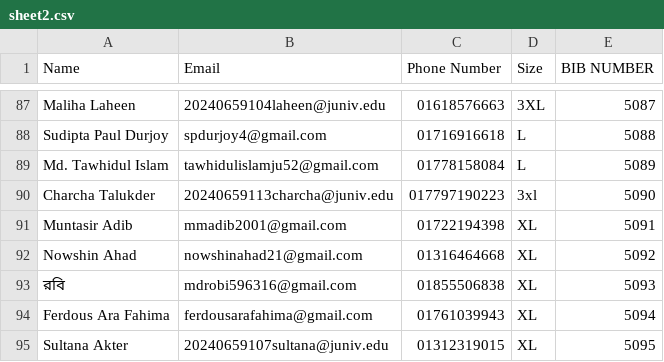
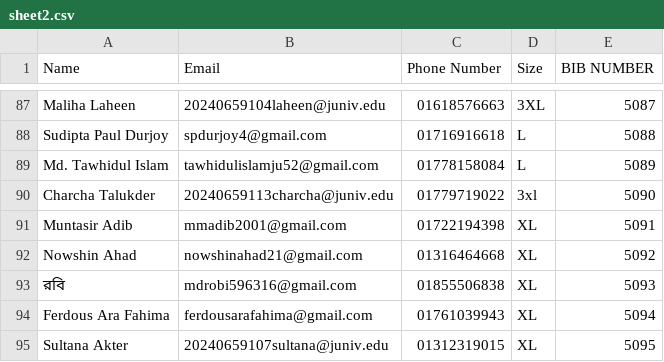
Before and after one commit to shiblu17/36-july-run, a CSV file: sheet2.csv, drawn as a sheet; only a part is shown, gaps mark what is left out.

Commit message:
Fixed phone number typo for Charcha Talukder and made search logic robust to substring matches

```diff
--- a/sheet2.csv
+++ b/sheet2.csv
@@ -89,3 +89,3 @@
 "Md. Tawhidul Islam","tawhidulislamju52@gmail.com","01778158084","L","5089"
-"Charcha Talukder ","20240659113charcha@juniv.edu","017797190223","3xl","5090"
+"Charcha Talukder ","20240659113charcha@juniv.edu","01779719022","3xl","5090"
 "Muntasir Adib","mmadib2001@gmail.com","01722194398","XL","5091"
```
Also changed, not shown: 2 other files.
